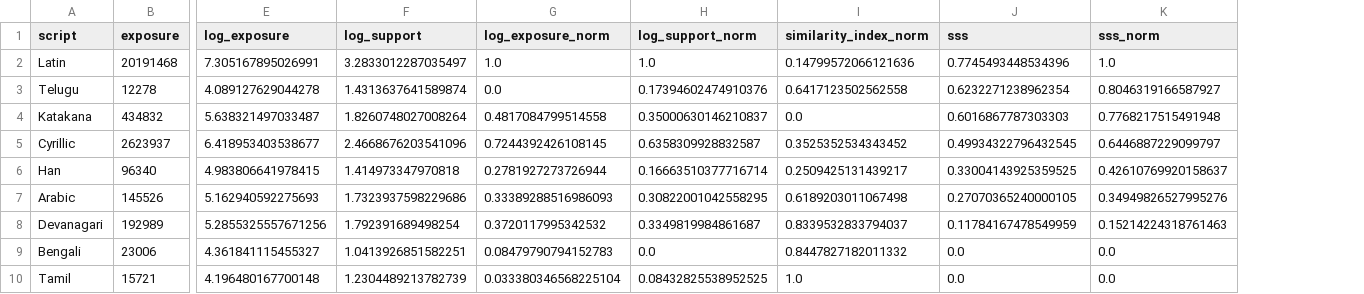
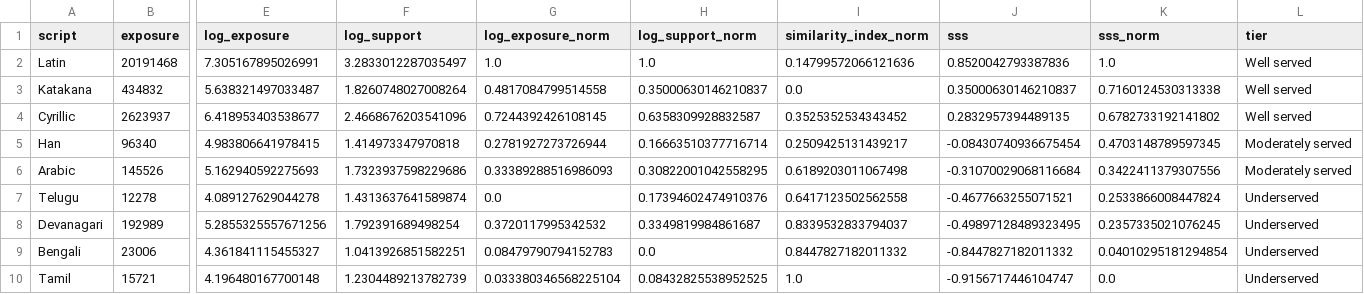
Before and after one commit to Aditya-Khadye/TheScriptGap, a CSV file: data/viz/heatmap_data.csv, drawn as a sheet; only a part is shown, gaps mark what is left out; removed rows and columns are numbered as before the commit, all else as after; rows hold the shown columns only; the diff names each change by its address in the sheet, - before the commit and + after, or states it on an @@ line.

Commit message:
Release 1.0: servedness on support + diversity (built on current main)
Built on current main (after the seperating_complexity merge and the HTTP Archive
subset-pull work). Replaces the gap-ratio score with the two trustworthy signals
and reproduces the headline result from committed data.

Score
- SSS = support_norm - similarity_norm (font support + visual diversity). No
  tuned weights or epsilon.
- Replaces the gap-ratio (support*(1-sim))/(exposure+0.1), which was
  epsilon-dependent and rewarded low-demand scripts for the wrong reason.
- Web exposure (demand) kept OUT of the score, shown as a labelled CONTEXT
  column. The subset= pull (bigquery_pull.py) is the right fix; the committed
  numbers aren't regenerated from it yet and the CJK split is unreliable, so
  demand stays context-only (see exposure_research/DEMAND_PROVENANCE.md).
- Complexity stays out as a separate prioritization signal.
- Tiers: Underserved {Tamil, Bengali, Devanagari, Telugu}; Moderately served
  {Arabic, Han}; Well served {Cyrillic, Katakana, Latin}.
  Canonical output: data/final/script_servedness.csv.

Added
- exposure_research/demand_audit.py - quantifies the coverage-attribution
  confound (Inter/Poppins/FontAwesome drive 97-100% of non-Latin demand).
- exposure_research/DEMAND_PROVENANCE.md - provenance, the subset= fix, roadmap.
- data/final/script_servedness.csv; VERSION (1.0.0); CHANGELOG.md.

Changed
- data_viz/generate_heatmap.py - new SSS; Web Exposure relabelled as context;
  emits the servedness table.
- README rewritten to the v1.0 model with a Limitations section; robustness
  narrowed to ViT-vs-ResNet. The team's Monthly-deployment/BigQuery docs preserved.

Does not change the demand pipeline (bigquery_pull.py) or other team work.

```diff
--- a/data/viz/heatmap_data.csv
+++ b/data/viz/heatmap_data.csv
+column L (tier), rows 2-6: Well served | Well served | Well served | Moderately served | Moderately served; rows 8-10: all Underserved
-J2 (sss): 0.7745493448534396
+J2 (sss): 0.8520042793387836
-row 3: Telugu | 12278 | 4.089127629044278 | 1.4313637641589874 | 0.0 | 0.17394602474910376 | 0.6417123502562558 | 0.6232271238962354 | 0.8046319166587927
-J3 (sss): 0.6016867787303303
+J3 (sss): 0.35000630146210837
-K3 (sss_norm): 0.7768217515491948
+K3 (sss_norm): 0.7160124530313338
-J4 (sss): 0.49934322796432545
+J4 (sss): 0.2832957394489135
-K4 (sss_norm): 0.6446887229099797
+K4 (sss_norm): 0.6782733192141802
-J5 (sss): 0.33004143925359525
+J5 (sss): -0.08430740936675454
-K5 (sss_norm): 0.42610769920158637
+K5 (sss_norm): 0.4703148789597345
-J6 (sss): 0.27070365240000105
+J6 (sss): -0.31070029068116684
-K6 (sss_norm): 0.34949826527995276
+K6 (sss_norm): 0.3422411379307556
+row 7: Telugu | 12278 | 4.089127629044278 | 1.4313637641589874 | 0.0 | 0.17394602474910376 | 0.6417123502562558 | -0.4677663255071521 | 0.2533866008447824 | Underserved
-J8 (sss): 0.11784167478549959
+J8 (sss): -0.49897128489323495
-K8 (sss_norm): 0.15214224318761463
+K8 (sss_norm): 0.2357335021076245
-J9 (sss): 0.0
+J9 (sss): -0.8447827182011332
-K9 (sss_norm): 0.0
+K9 (sss_norm): 0.04010295181294854
-J10 (sss): 0.0
+J10 (sss): -0.9156717446104747
```
Also changed, not shown: 9 other files.
